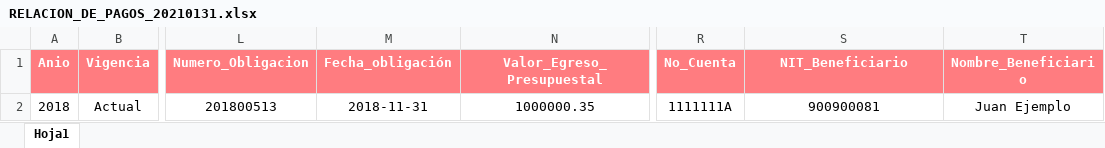
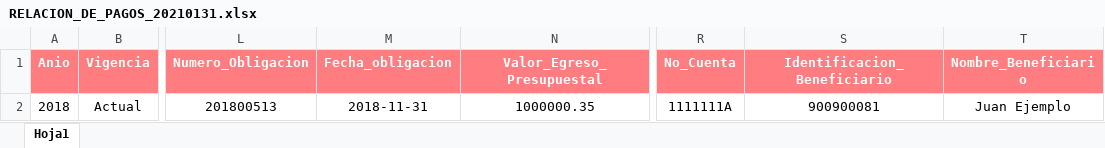
Before and after one commit to hackchan/csv-analyzer, an Excel workbook: public/RELACION_DE_PAGOS_20210131.xlsx, sheet Hoja1, drawn as a sheet; only a part is shown, gaps mark what is left out; values as stored, in another font and other column widths than the file's, no borders; the diff names each change by its address in the sheet, - before the commit and + after, or states it on an @@ line.

```diff
--- a/public/RELACION_DE_PAGOS_20210131.xlsx (sheet Hoja1)
+++ b/public/RELACION_DE_PAGOS_20210131.xlsx (sheet Hoja1)
-M1: Fecha_obligación
+M1: Fecha_obligacion
-S1: NIT_Beneficiario
+S1: Identificacion_Beneficiario
```
Also changed, not shown: public/AUXILIAR CON SALDOS 20210131.xlsx, public/EJECUCION_PRESUPUESTAL_DE_GASTOS_20210131.xlsx, 16 other files.
